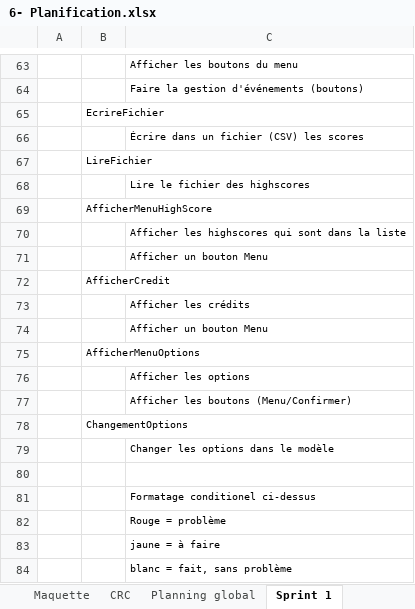
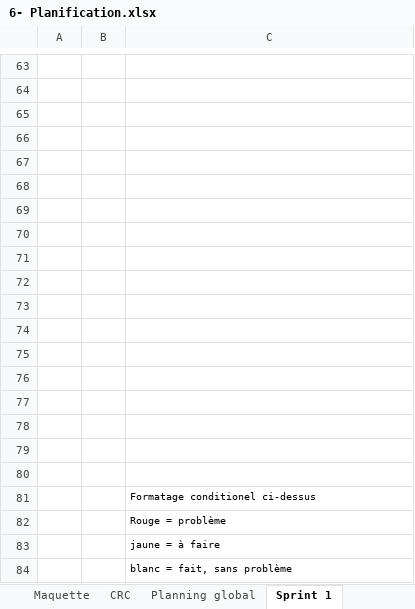
Before and after one commit to adelbast/Space-Conquest-3012, an Excel workbook: doc/6- Planification.xlsx, sheet Sprint 1, drawn as a sheet; only a part is shown, gaps mark what is left out; values as stored, in another font and other column widths than the file's, no borders; conditional formats not drawn; the diff covers the shown part only; the diff names each change by its address in the sheet, - before the commit and + after, or states it on an @@ line.

```diff
--- a/doc/6- Planification.xlsx (sheet Sprint 1)
+++ b/doc/6- Planification.xlsx (sheet Sprint 1)
-C63: Afficher les boutons du menu
+C63: (empty)
-C64: Faire la gestion d'événements (boutons)
+C64: (empty)
-B65: EcrireFichier
+B65: (empty)
-C66: Écrire dans un fichier (CSV) les scores
+C66: (empty)
-B67: LireFichier
+B67: (empty)
-C68: Lire le fichier des highscores
+C68: (empty)
-B69: AfficherMenuHighScore
+B69: (empty)
-C70: Afficher les highscores qui sont dans la liste
+C70: (empty)
-C71: Afficher un bouton Menu
+C71: (empty)
-B72: AfficherCredit
+B72: (empty)
-C73: Afficher les crédits
+C73: (empty)
-C74: Afficher un bouton Menu
+C74: (empty)
-B75: AfficherMenuOptions
+B75: (empty)
-C76: Afficher les options
+C76: (empty)
-C77: Afficher les boutons (Menu/Confirmer)
+C77: (empty)
-B78: ChangementOptions
+B78: (empty)
-C79: Changer les options dans le modèle
+C79: (empty)
```
Also changed, not shown: 56 edited cells elsewhere in this sheet, sheet Planning global, 1 other file.
